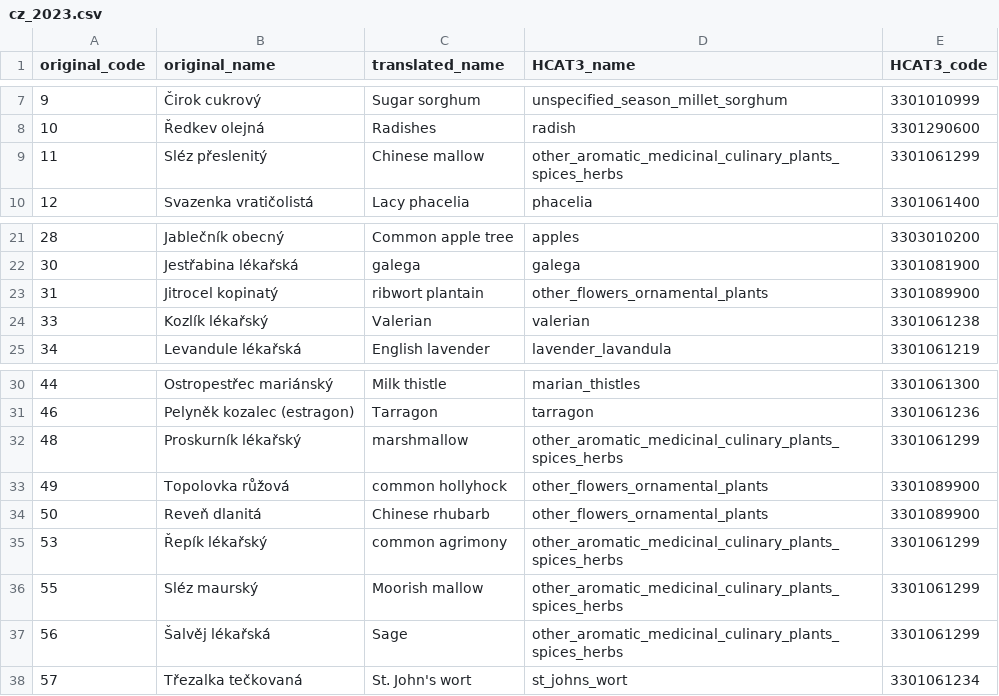
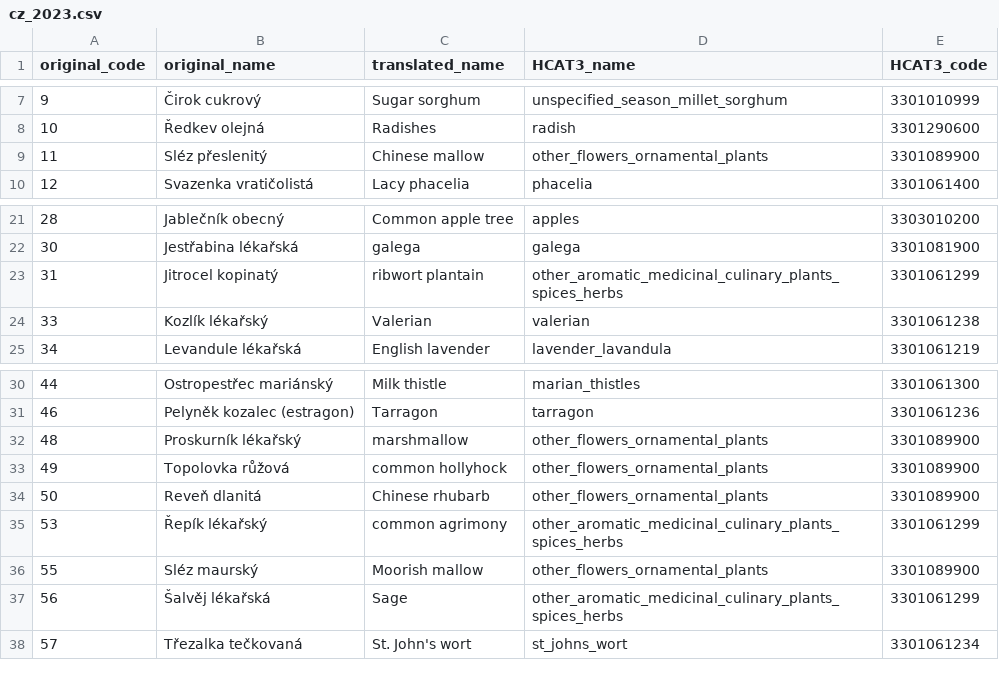
Before and after one commit to maja601/EuroCrops, a CSV file: csvs/country_mappings/cz_2023.csv, drawn as a sheet; only a part is shown, gaps mark what is left out.

```diff
--- a/csvs/country_mappings/cz_2023.csv
+++ b/csvs/country_mappings/cz_2023.csv
@@ -8,3 +8,3 @@ original_code,original_name,translated_name,HCAT3_name,HCAT3_code
 10,Ředkev olejná,Radishes,radish,3301290600
-11,Sléz přeslenitý,Chinese mallow,other_aromatic_medicinal_culinary_plants_spices_herbs,3301061299
+11,Sléz přeslenitý,Chinese mallow,other_flowers_ornamental_plants,3301089900
 12,Svazenka vratičolistá,Lacy phacelia,phacelia,3301061400
@@ -22,3 +22,3 @@ original_code,original_name,translated_name,HCAT3_name,HCAT3_code
 30,Jestřabina lékařská,galega,galega,3301081900
-31,Jitrocel kopinatý,ribwort plantain,other_flowers_ornamental_plants,3301089900
+31,Jitrocel kopinatý,ribwort plantain,other_aromatic_medicinal_culinary_plants_spices_herbs,3301061299
 33,Kozlík lékařský,Valerian ,valerian,3301061238
@@ -31,3 +31,3 @@ original_code,original_name,translated_name,HCAT3_name,HCAT3_code
 46,Pelyněk kozalec (estragon),Tarragon,tarragon,3301061236
-48,Proskurník lékařský,marshmallow,other_aromatic_medicinal_culinary_plants_spices_herbs,3301061299
+48,Proskurník lékařský,marshmallow,other_flowers_ornamental_plants,3301089900
 49,Topolovka růžová,common hollyhock,other_flowers_ornamental_plants,3301089900
@@ -35,3 +35,3 @@ original_code,original_name,translated_name,HCAT3_name,HCAT3_code
 53,Řepík lékařský,common agrimony,other_aromatic_medicinal_culinary_plants_spices_herbs,3301061299
-55,Sléz maurský,Moorish mallow,other_aromatic_medicinal_culinary_plants_spices_herbs,3301061299
+55,Sléz maurský,Moorish mallow,other_flowers_ornamental_plants,3301089900
 56,Šalvěj lékařská,Sage,other_aromatic_medicinal_culinary_plants_spices_herbs,3301061299
```
Also changed, not shown: csvs/country_mappings/de_bb_2023.csv, 3 other files.
